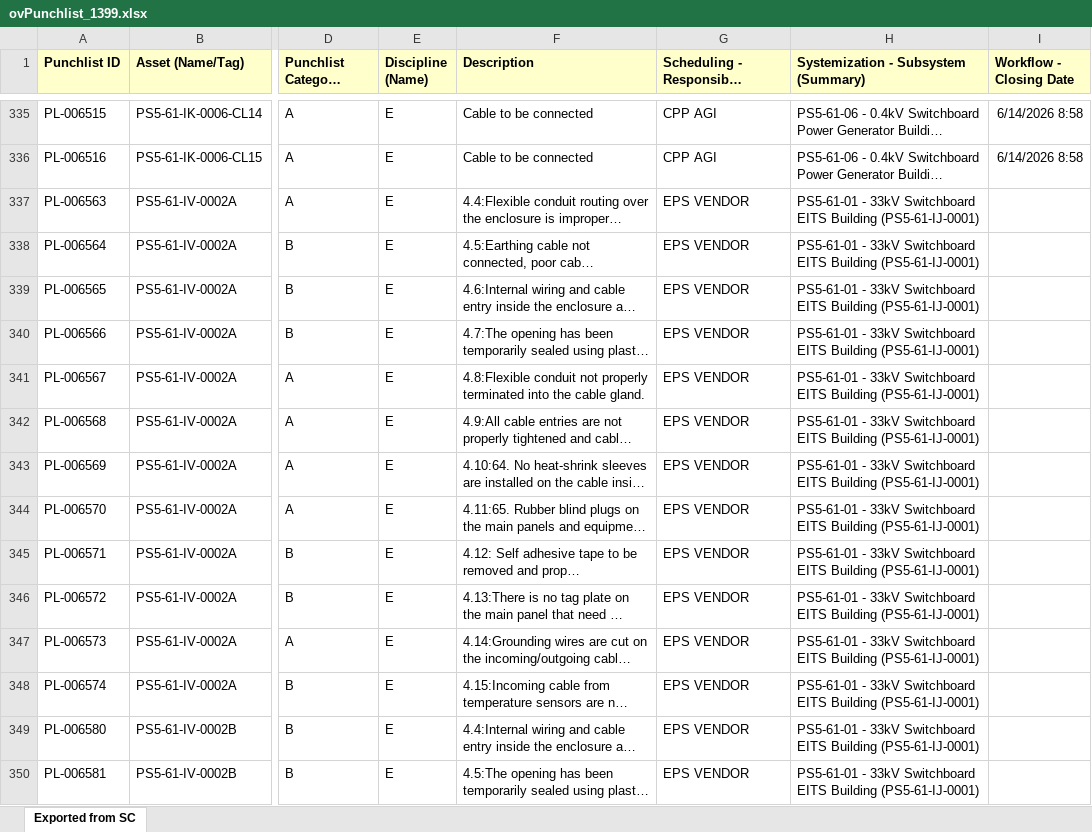
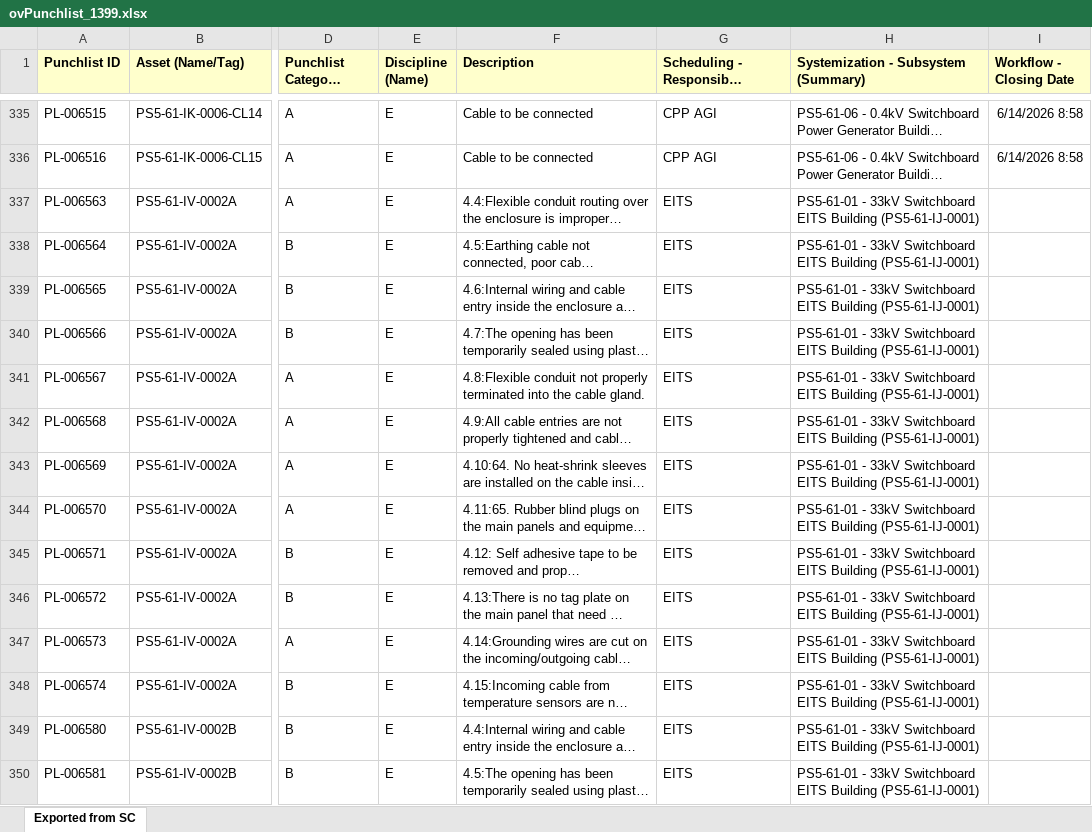
Before and after one commit to Mohamedgawad1/ps5-dashboard, an Excel workbook: ovPunchlist_1399.xlsx, sheet Exported from SC, drawn as a sheet; only a part is shown, gaps mark what is left out; long unchanged cells end in …; values as stored, in another font and other column widths than the file's, no borders; the diff covers the shown part only; the diff names each change by its address in the sheet, - before the commit and + after, or states it on an @@ line.

```diff
--- a/ovPunchlist_1399.xlsx (sheet Exported from SC)
+++ b/ovPunchlist_1399.xlsx (sheet Exported from SC)
-G337:G350: EPS VENDOR
+G337:G350: EITS
```
Also changed, not shown: 66 added rows and 50 edited cells elsewhere in this sheet, PS-5 EIT PUNCH LIST REGISTER.xlsx, ovTasks_TestsPlanned_1369.xlsx, 2 other files.
